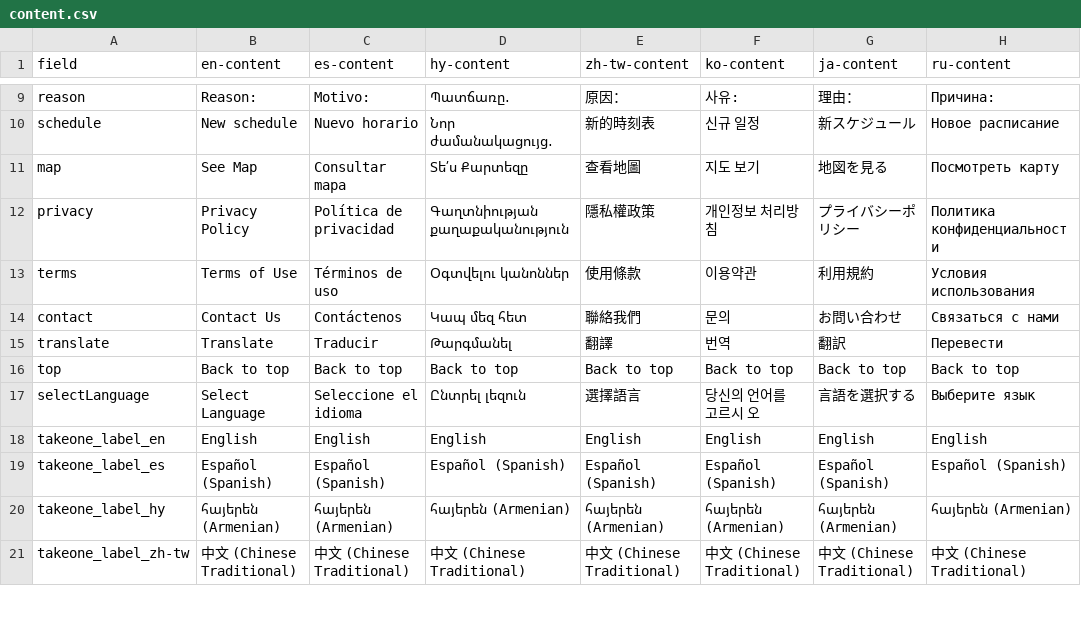
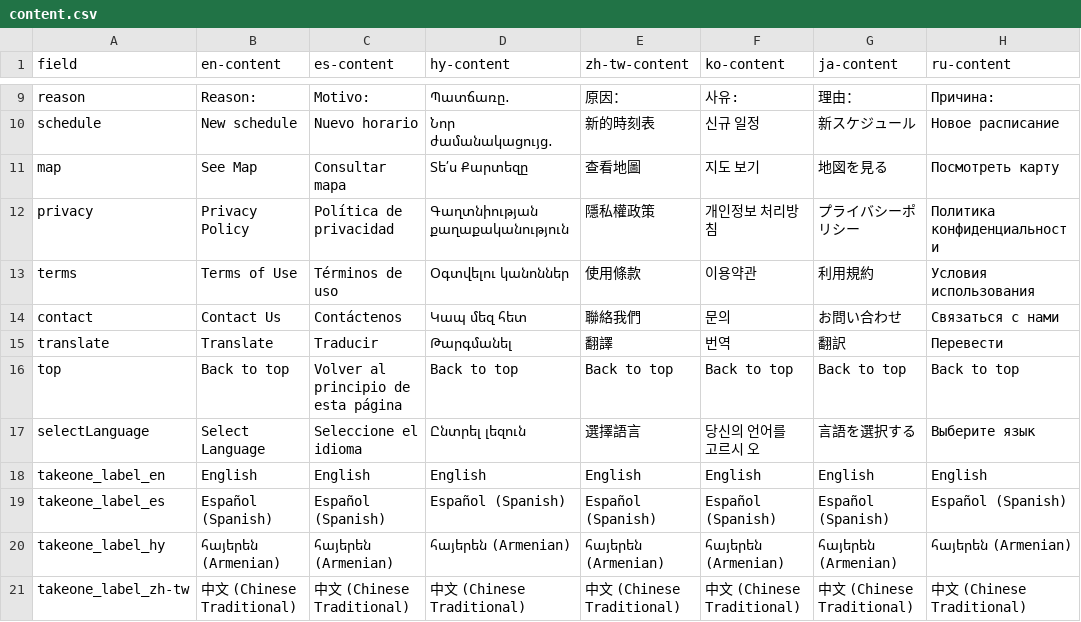
Before and after one commit to LACMTA/mybus-v3-dev, a CSV file: src/_data/2024-06/content.csv, drawn as a sheet; only a part is shown, gaps mark what is left out; the diff names each change by its address in the sheet, - before the commit and + after, or states it on an @@ line.

```diff
--- a/src/_data/2024-06/content.csv
+++ b/src/_data/2024-06/content.csv
-C16 (es-content): Back to top
+C16 (es-content): Volver al principio de esta página
```
Also changed, not shown: 17 other files.
